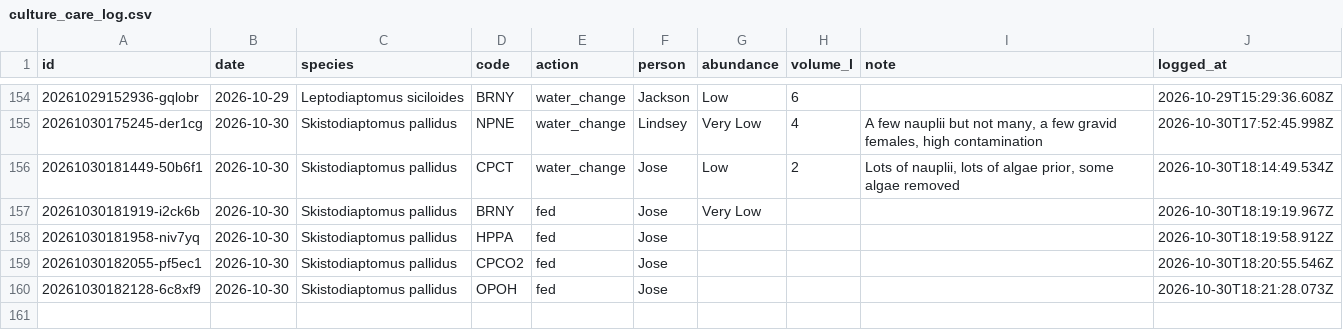
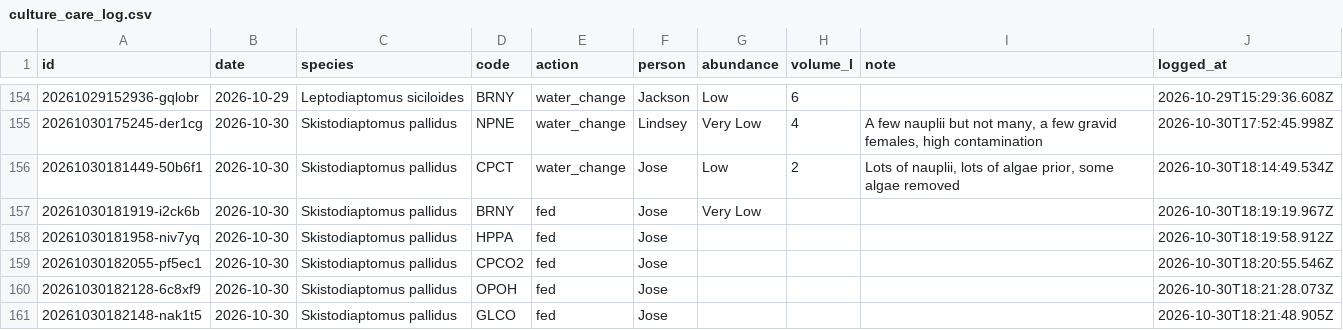
Before and after one commit to ZoopEcoEvo/lab_utilities, a CSV file: culture_details/culture_care_log.csv, drawn as a sheet; only a part is shown, gaps mark what is left out; the diff names each change by its address in the sheet, - before the commit and + after, or states it on an @@ line.

Commit message:
Culture care: fed for GLCO, Skistodiaptomus pallidus (Jose)

```diff
--- a/culture_details/culture_care_log.csv
+++ b/culture_details/culture_care_log.csv
+row 161: 20261030182148-nak1t5 | 2026-10-30 | Skistodiaptomus pallidus | GLCO | fed | Jose |  |  |  | 2026-10-30T18:21:48.905Z
```
